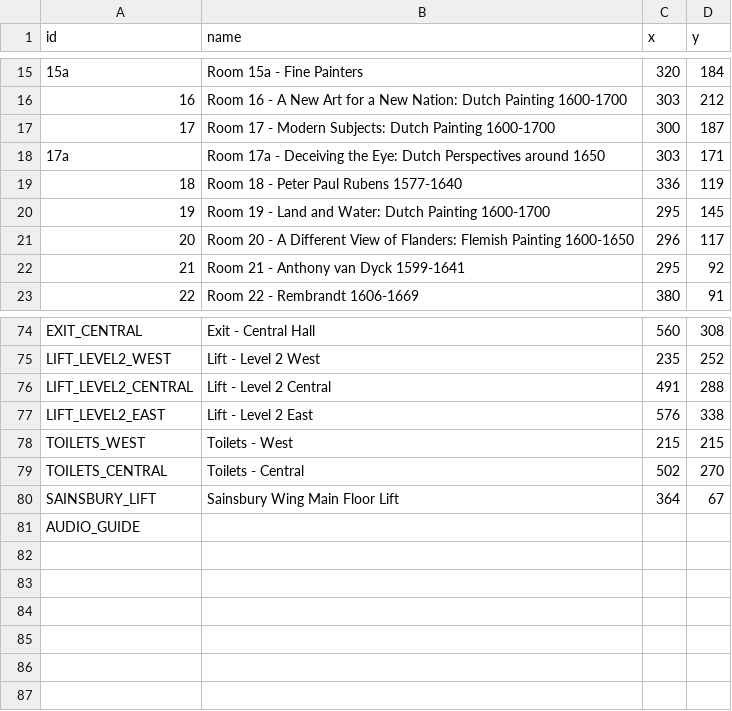
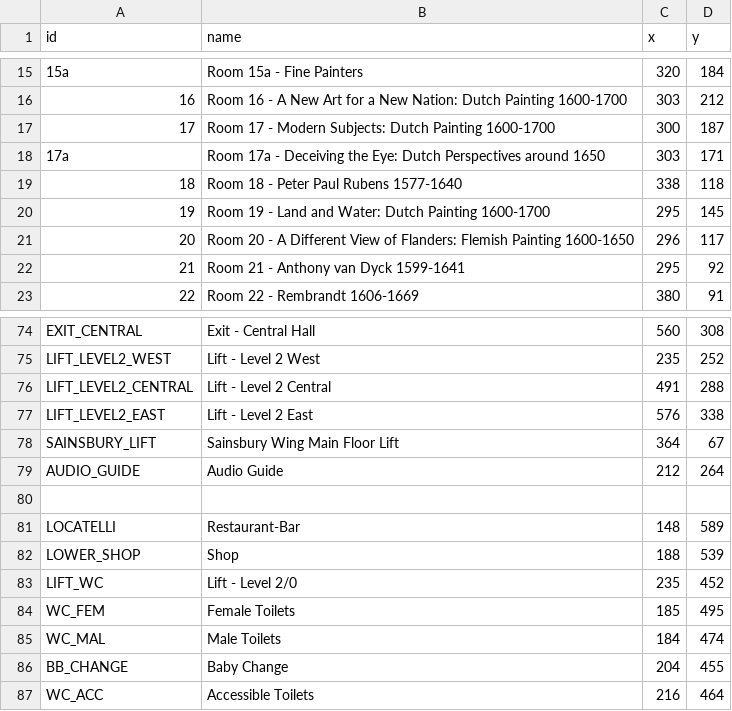
Before and after one commit to vnovytska6-prog/national-gallery-route-finder, a CSV file: main/resources/rooms.csv, drawn as a sheet; only a part is shown, gaps mark what is left out.

```diff
--- a/main/resources/rooms.csv
+++ b/main/resources/rooms.csv
@@ -18,3 +18,3 @@ id;name;x;y
 17a;Room 17a - Deceiving the Eye: Dutch Perspectives around 1650;303;171
-18;Room 18 - Peter Paul Rubens 1577-1640;336;119
+18;Room 18 - Peter Paul Rubens 1577-1640;338;118
 19;Room 19 - Land and Water: Dutch Painting 1600-1700;295;145
@@ -77,5 +77,11 @@ LIFT_LEVEL2_CENTRAL;Lift - Level 2 Central;491;288
 LIFT_LEVEL2_EAST;Lift - Level 2 East;576;338
-TOILETS_WEST;Toilets - West;215;215
-TOILETS_CENTRAL;Toilets - Central;502;270
 SAINSBURY_LIFT;Sainsbury Wing Main Floor Lift;364;67
-AUDIO_GUIDE;
+AUDIO_GUIDE;Audio Guide;212;264
+
+LOCATELLI;Restaurant-Bar;148;589
+LOWER_SHOP;Shop;188;539
+LIFT_WC;Lift - Level 2/0;235;452
+WC_FEM;Female Toilets;185;495
+WC_MAL;Male Toilets;184;474
+BB_CHANGE;Baby Change;204;455
+WC_ACC;Accessible Toilets;216;464
```
Also changed, not shown: main/resources/connections.csv, 9 other files.
